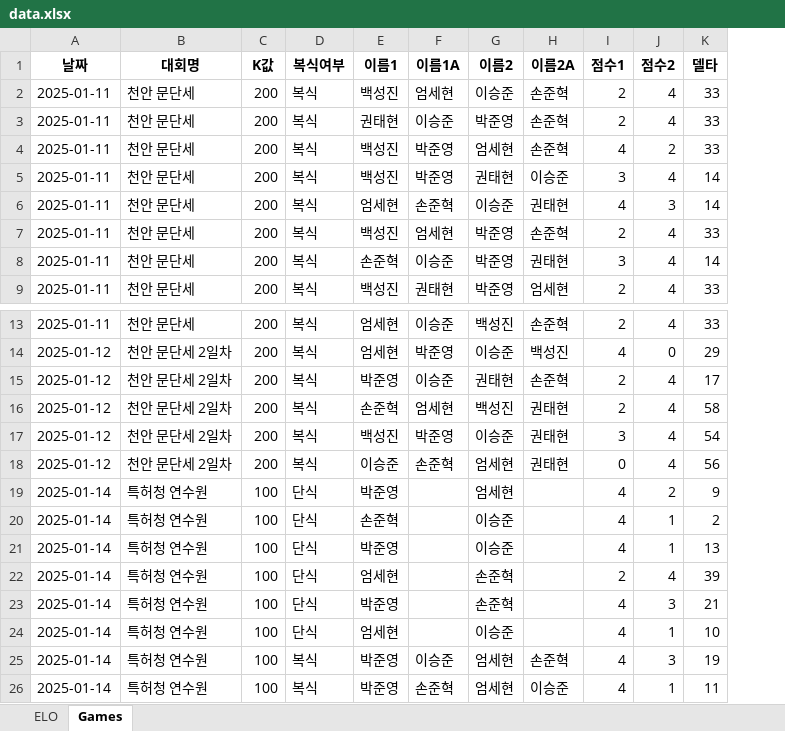
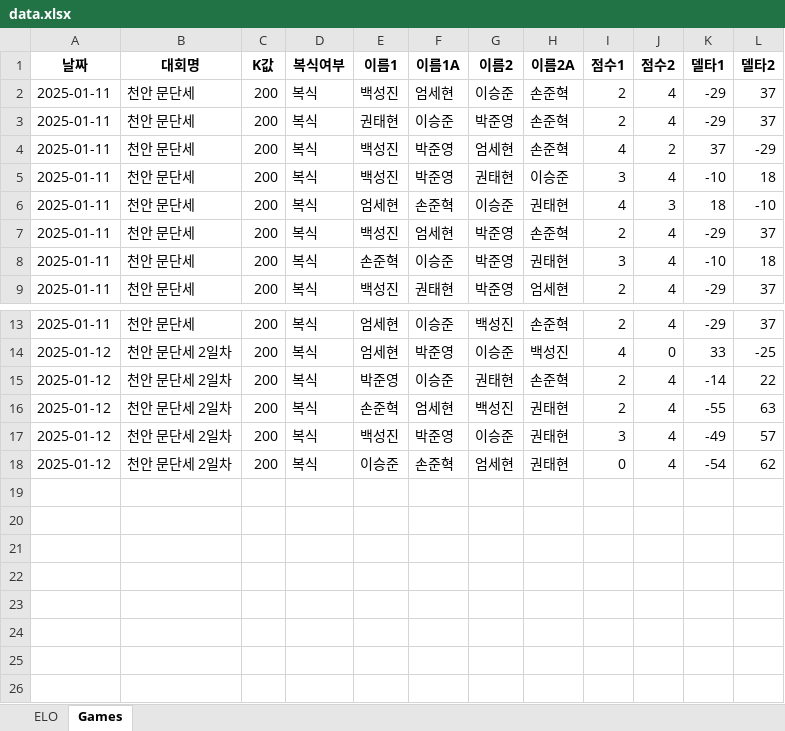
Before and after one commit to sohnjun96/-ELO, an Excel workbook: data/data.xlsx, sheet Games, drawn as a sheet; only a part is shown, gaps mark what is left out; values as stored, in another font and other column widths than the file's, no borders; removed rows and columns are numbered as before the commit, all else as after; the diff names each change by its address in the sheet, - before the commit and + after, or states it on an @@ line.

```diff
--- a/data/data.xlsx (sheet Games)
+++ b/data/data.xlsx (sheet Games)
-column K (델타), rows 2-9: 33 | 33 | 33 | 14 | 14 | 33 | 14 | 33; rows 13-18: 33 | 29 | 17 | 58 | 54 | 56
+column K (델타1), rows 2-9: -29 | -29 | 37 | -10 | 18 | -29 | -10 | -29; rows 13-18: -29 | 33 | -14 | -55 | -49 | -54
+column L (델타2), rows 2-9: 37 | 37 | -29 | 18 | -10 | 37 | 18 | 37; rows 13-18: 37 | -25 | 22 | 63 | 57 | 62
-row 19: 2025-01-14 | 특허청 연수원 | 100 | 단식 | 박준영 |  | 엄세현 |  | 4 | 2 | 9
-row 20: 2025-01-14 | 특허청 연수원 | 100 | 단식 | 손준혁 |  | 이승준 |  | 4 | 1 | 2
-row 21: 2025-01-14 | 특허청 연수원 | 100 | 단식 | 박준영 |  | 이승준 |  | 4 | 1 | 13
-row 22: 2025-01-14 | 특허청 연수원 | 100 | 단식 | 엄세현 |  | 손준혁 |  | 2 | 4 | 39
-row 23: 2025-01-14 | 특허청 연수원 | 100 | 단식 | 박준영 |  | 손준혁 |  | 4 | 3 | 21
-row 24: 2025-01-14 | 특허청 연수원 | 100 | 단식 | 엄세현 |  | 이승준 |  | 4 | 1 | 10
-row 25: 2025-01-14 | 특허청 연수원 | 100 | 복식 | 박준영 | 이승준 | 엄세현 | 손준혁 | 4 | 3 | 19
-row 26: 2025-01-14 | 특허청 연수원 | 100 | 복식 | 박준영 | 손준혁 | 엄세현 | 이승준 | 4 | 1 | 11
```
Also changed, not shown: sheet ELO, 8 other files.
